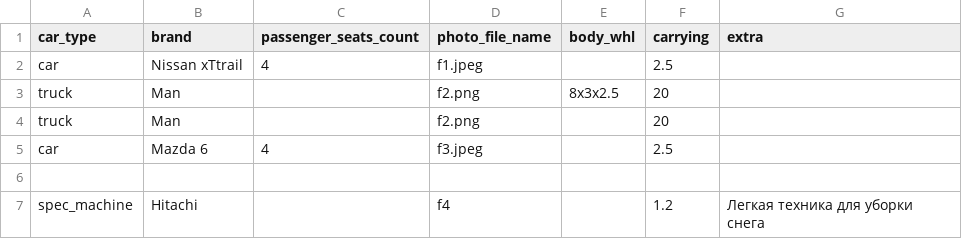
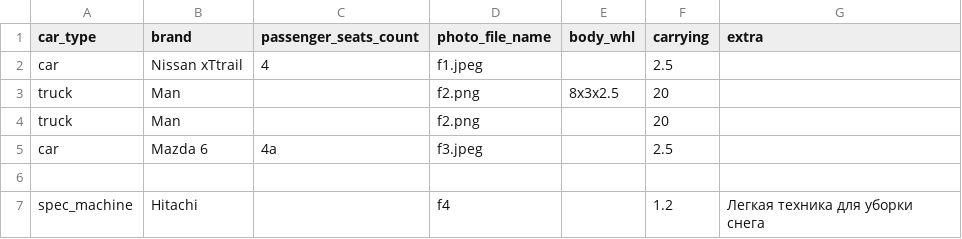
Before and after one commit to YevgenyY/Python_Course1, a CSV file: week3/assignment/coursera_week3_cars.csv, drawn as a sheet.

Commit message:
Finish assignment 2 week 3

```diff
--- a/week3/assignment/coursera_week3_cars.csv
+++ b/week3/assignment/coursera_week3_cars.csv
@@ -4,3 +4,3 @@ truck;Man;;f2.png;8x3x2.5;20;
 truck;Man;;f2.png;;20;
-car;Mazda 6;4;f3.jpeg;;2.5;
+car;Mazda 6;4a;f3.jpeg;;2.5;
 ;;;
```
Also changed, not shown: 3 other files.
